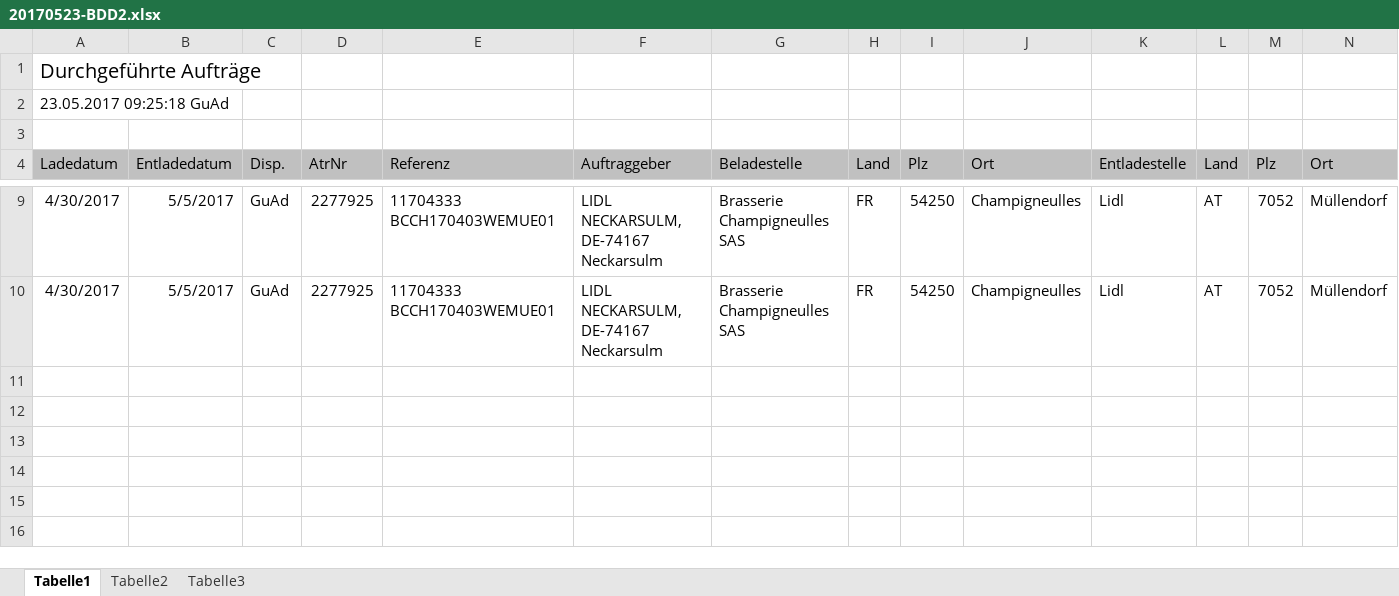
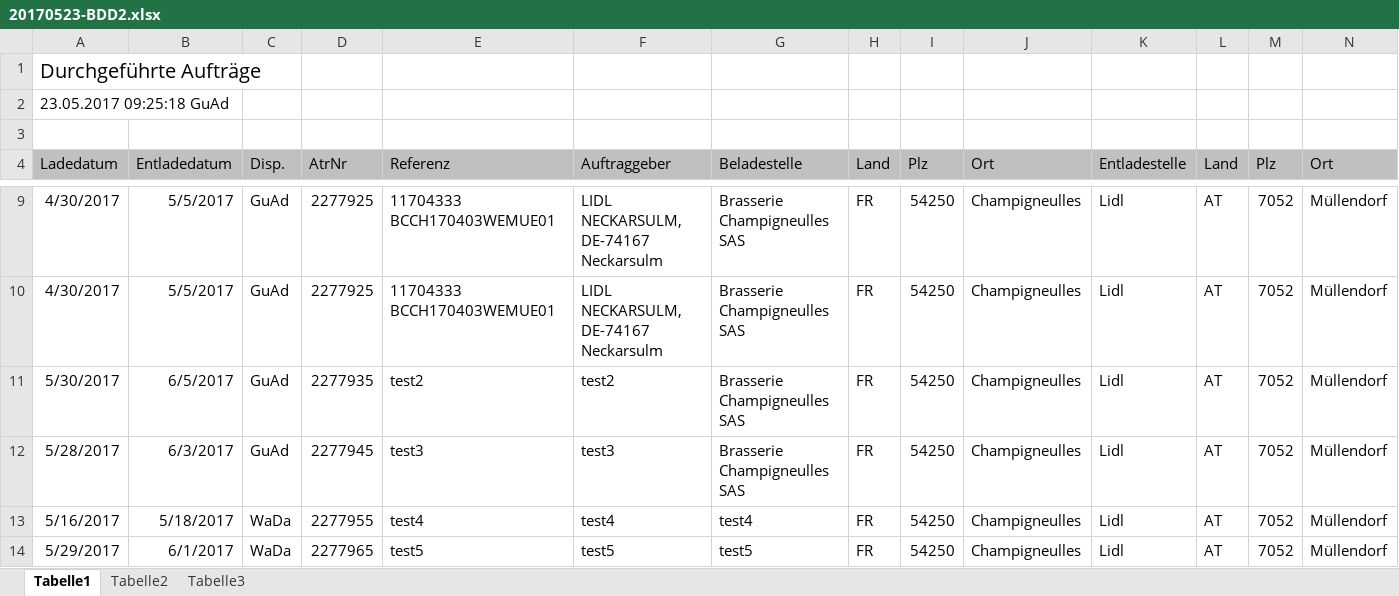
Before and after one commit to Erylis01/wenzelLogistics, an Excel workbook: resources/assets/excel/20170523-BDD2.xlsx, sheet Tabelle1, drawn as a sheet; only a part is shown, gaps mark what is left out; values as stored, in another font and other column widths than the file's, no borders; rows hold the shown columns only; the diff names each change by its address in the sheet, - before the commit and + after, or states it on an @@ line.

```diff
--- a/resources/assets/excel/20170523-BDD2.xlsx (sheet Tabelle1)
+++ b/resources/assets/excel/20170523-BDD2.xlsx (sheet Tabelle1)
+row 11: 5/30/2017 | 6/5/2017 | GuAd | 2277935 | test2 | test2 | Brasserie Champigneulles SAS | FR | 54250 | Champigneulles | Lidl | AT | 7052 | Müllendorf
+row 12: 5/28/2017 | 6/3/2017 | GuAd | 2277945 | test3 | test3 | Brasserie Champigneulles SAS | FR | 54250 | Champigneulles | Lidl | AT | 7052 | Müllendorf
+row 13: 5/16/2017 | 5/18/2017 | WaDa | 2277955 | test4 | test4 | test4 | FR | 54250 | Champigneulles | Lidl | AT | 7052 | Müllendorf
+row 14: 5/29/2017 | 6/1/2017 | WaDa | 2277965 | test5 | test5 | test5 | FR | 54250 | Champigneulles | Lidl | AT | 7052 | Müllendorf
```
Also changed, not shown: resources/assets/excel/20170523-BDD1.xlsx, 2 other files.
